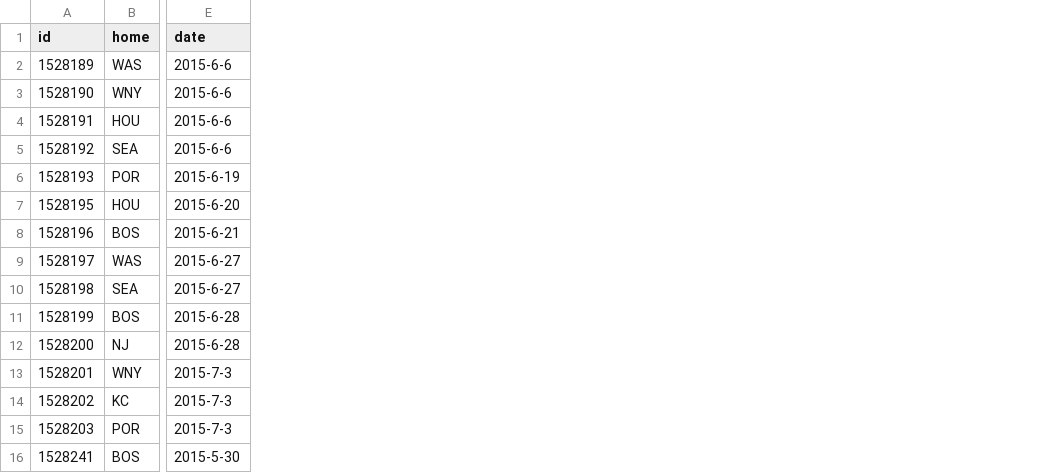
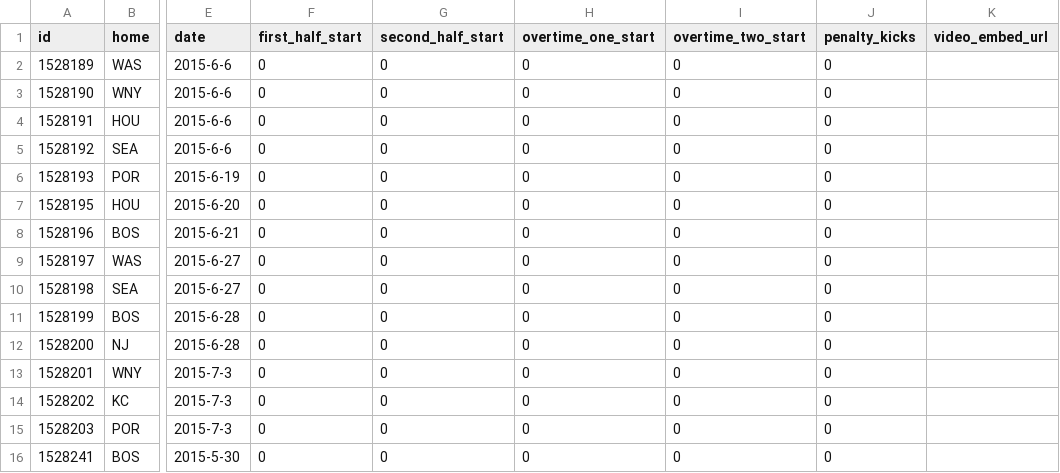
Before and after one commit to CynicalFooty/WoSo, a CSV file: source/data/games.csv, drawn as a sheet; only a part is shown, gaps mark what is left out; the diff names each change by its address in the sheet, - before the commit and + after, or states it on an @@ line.

Commit message:
Add functionality for video embeds, make sure to handle empty values.

```diff
--- a/source/data/games.csv
+++ b/source/data/games.csv
+column F (first_half_start), rows 2-16: all 0
+column G (second_half_start), rows 2-16: all 0
+column H (overtime_one_start), rows 2-16: all 0
+column I (overtime_two_start), rows 2-16: all 0
+column J (penalty_kicks), rows 2-16: all 0
+column K (video_embed_url), empty
```
Also changed, not shown: 3 other files.
